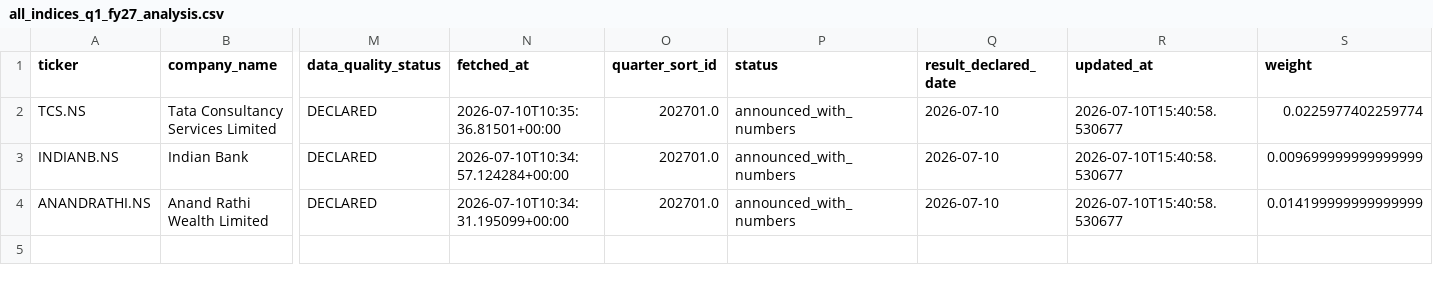
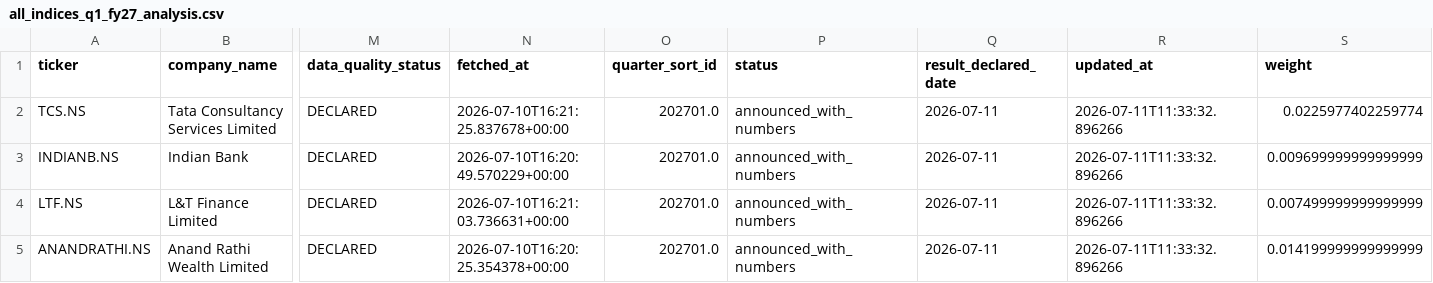
Before and after one commit to praveenyadav61/strategies, a CSV file: data/quarterly/all_indices_q1_fy27_analysis.csv, drawn as a sheet; only a part is shown, gaps mark what is left out; addresses are those after the commit; rows hold the shown columns only; the diff names each change by its address in the sheet, - before the commit and + after, or states it on an @@ line.

```diff
--- a/data/quarterly/all_indices_q1_fy27_analysis.csv
+++ b/data/quarterly/all_indices_q1_fy27_analysis.csv
-N2 (fetched_at): 2026-07-10T10:35:36.81501+00:00
+N2 (fetched_at): 2026-07-10T16:21:25.837678+00:00
-Q2:Q3 (result_declared_date): 2026-07-10
+Q2:Q3 (result_declared_date): 2026-07-11
-R2:R3 (updated_at): 2026-07-10T15:40:58.530677
+R2:R3 (updated_at): 2026-07-11T11:33:32.896266
-N3 (fetched_at): 2026-07-10T10:34:57.124284+00:00
+N3 (fetched_at): 2026-07-10T16:20:49.570229+00:00
+row 4: LTF.NS | L&T Finance Limited | DECLARED | 2026-07-10T16:21:03.736631+00:00 | 202701.0 | announced_with_numbers | 2026-07-11 | 2026-07-11T11:33:32.896266 | 0.007499999999999999
-N5 (fetched_at): 2026-07-10T10:34:31.195099+00:00
+N5 (fetched_at): 2026-07-10T16:20:25.354378+00:00
-Q5 (result_declared_date): 2026-07-10
+Q5 (result_declared_date): 2026-07-11
-R5 (updated_at): 2026-07-10T15:40:58.530677
+R5 (updated_at): 2026-07-11T11:33:32.896266
```
Also changed, not shown: data/quarterly/india_inc_earnings_summary.csv, 3 other files.
